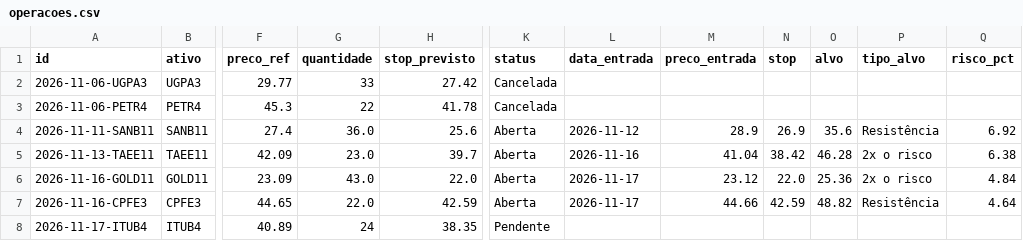
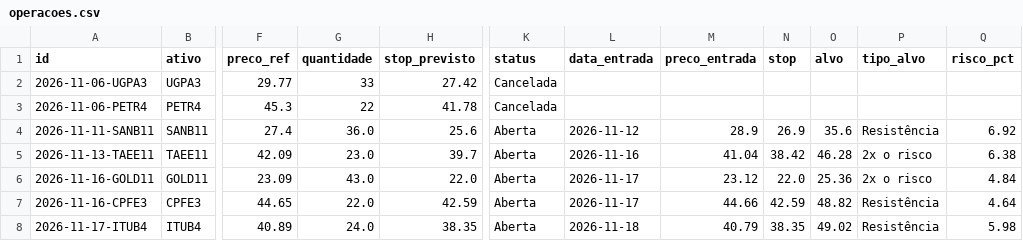
Before and after one commit to giordanybs/Painel-b3, a CSV file: carteira/v2/operacoes.csv, drawn as a sheet; only a part is shown, gaps mark what is left out; the diff names each change by its address in the sheet, - before the commit and + after, or states it on an @@ line.

```diff
--- a/carteira/v2/operacoes.csv
+++ b/carteira/v2/operacoes.csv
-G8 (quantidade): 24
+G8 (quantidade): 24.0
-K8 (status): Pendente
+K8 (status): Aberta
-L8 (data_entrada): (empty)
+L8 (data_entrada): 2026-11-18
-M8 (preco_entrada): (empty)
+M8 (preco_entrada): 40.79
-N8 (stop): (empty)
+N8 (stop): 38.35
-O8 (alvo): (empty)
+O8 (alvo): 49.02
-P8 (tipo_alvo): (empty)
+P8 (tipo_alvo): Resistência
-Q8 (risco_pct): (empty)
+Q8 (risco_pct): 5.98
```
Also changed, not shown: carteira/operacoes.csv, 3 other files.
